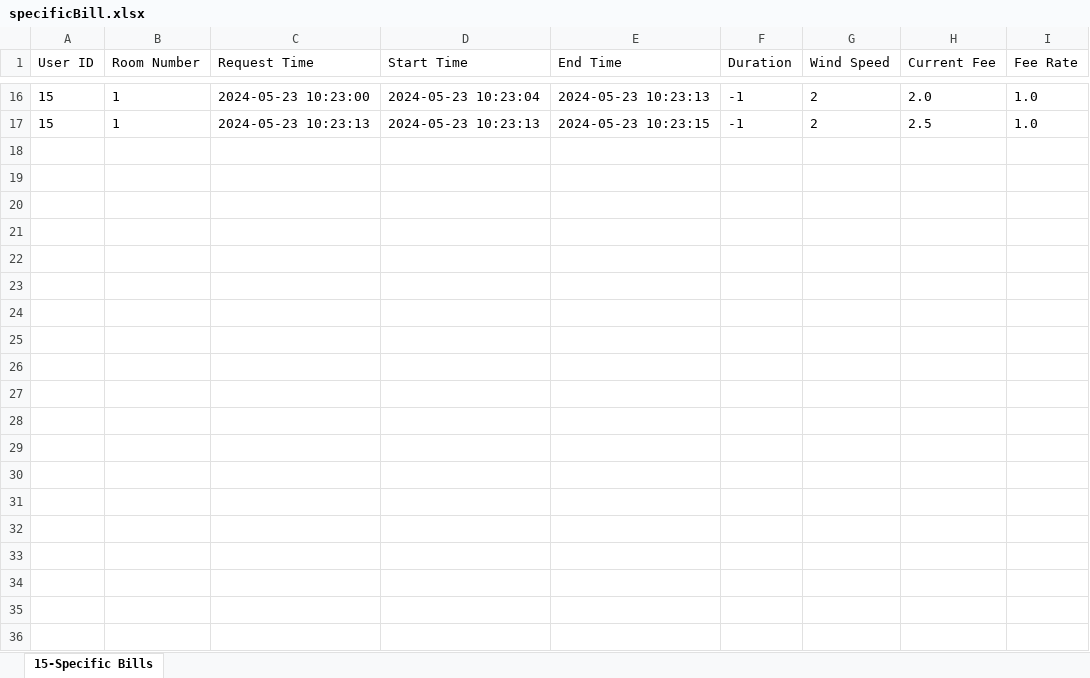
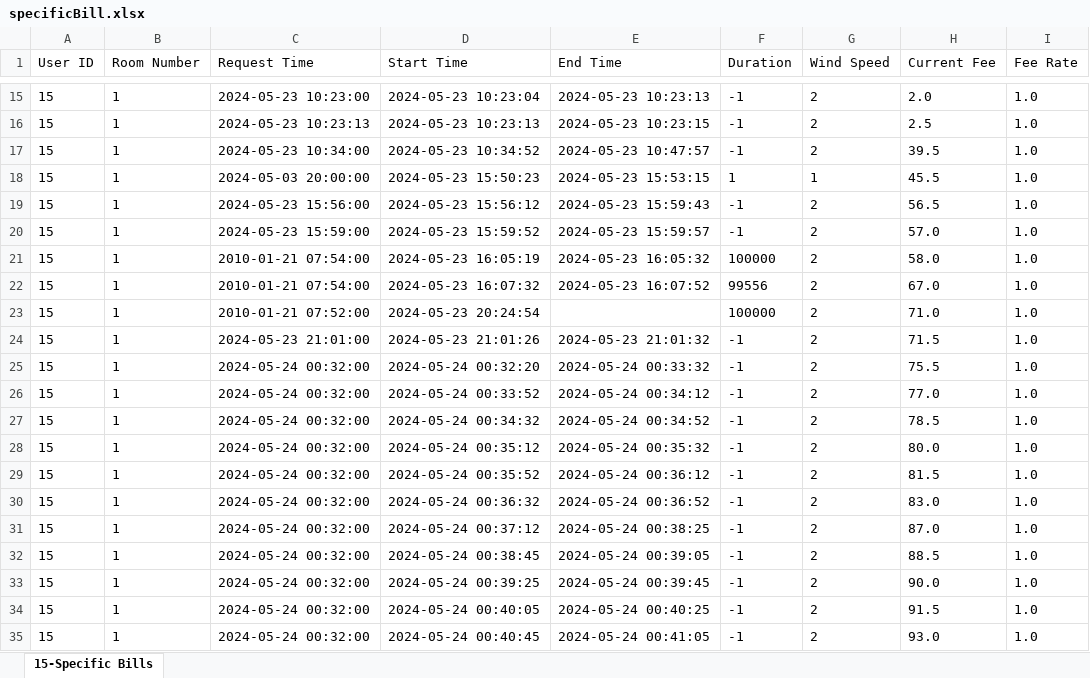
Before and after one commit to Xyzzz1/HotelBackend, an Excel workbook: excel_file/specificBill.xlsx, sheet 15-Specific Bills, drawn as a sheet; only a part is shown, gaps mark what is left out; values as stored, in another font and other column widths than the file's, no borders; the diff covers the shown part only; the diff names each change by its address in the sheet, - before the commit and + after, or states it on an @@ line.

```diff
--- a/excel_file/specificBill.xlsx (sheet 15-Specific Bills)
+++ b/excel_file/specificBill.xlsx (sheet 15-Specific Bills)
+row 17: 15 | 1 | 2024-05-23 10:34:00 | 2024-05-23 10:34:52 | 2024-05-23 10:47:57 | -1 | 2 | 39.5 | 1.0
+row 18: 15 | 1 | 2024-05-03 20:00:00 | 2024-05-23 15:50:23 | 2024-05-23 15:53:15 | 1 | 1 | 45.5 | 1.0
+row 19: 15 | 1 | 2024-05-23 15:56:00 | 2024-05-23 15:56:12 | 2024-05-23 15:59:43 | -1 | 2 | 56.5 | 1.0
+row 20: 15 | 1 | 2024-05-23 15:59:00 | 2024-05-23 15:59:52 | 2024-05-23 15:59:57 | -1 | 2 | 57.0 | 1.0
+row 21: 15 | 1 | 2010-01-21 07:54:00 | 2024-05-23 16:05:19 | 2024-05-23 16:05:32 | 100000 | 2 | 58.0 | 1.0
+row 22: 15 | 1 | 2010-01-21 07:54:00 | 2024-05-23 16:07:32 | 2024-05-23 16:07:52 | 99556 | 2 | 67.0 | 1.0
+row 23: 15 | 1 | 2010-01-21 07:52:00 | 2024-05-23 20:24:54 |  | 100000 | 2 | 71.0 | 1.0
+row 24: 15 | 1 | 2024-05-23 21:01:00 | 2024-05-23 21:01:26 | 2024-05-23 21:01:32 | -1 | 2 | 71.5 | 1.0
+row 25: 15 | 1 | 2024-05-24 00:32:00 | 2024-05-24 00:32:20 | 2024-05-24 00:33:32 | -1 | 2 | 75.5 | 1.0
+row 26: 15 | 1 | 2024-05-24 00:32:00 | 2024-05-24 00:33:52 | 2024-05-24 00:34:12 | -1 | 2 | 77.0 | 1.0
+row 27: 15 | 1 | 2024-05-24 00:32:00 | 2024-05-24 00:34:32 | 2024-05-24 00:34:52 | -1 | 2 | 78.5 | 1.0
+row 28: 15 | 1 | 2024-05-24 00:32:00 | 2024-05-24 00:35:12 | 2024-05-24 00:35:32 | -1 | 2 | 80.0 | 1.0
+row 29: 15 | 1 | 2024-05-24 00:32:00 | 2024-05-24 00:35:52 | 2024-05-24 00:36:12 | -1 | 2 | 81.5 | 1.0
+row 30: 15 | 1 | 2024-05-24 00:32:00 | 2024-05-24 00:36:32 | 2024-05-24 00:36:52 | -1 | 2 | 83.0 | 1.0
+row 31: 15 | 1 | 2024-05-24 00:32:00 | 2024-05-24 00:37:12 | 2024-05-24 00:38:25 | -1 | 2 | 87.0 | 1.0
+row 32: 15 | 1 | 2024-05-24 00:32:00 | 2024-05-24 00:38:45 | 2024-05-24 00:39:05 | -1 | 2 | 88.5 | 1.0
+row 33: 15 | 1 | 2024-05-24 00:32:00 | 2024-05-24 00:39:25 | 2024-05-24 00:39:45 | -1 | 2 | 90.0 | 1.0
+row 34: 15 | 1 | 2024-05-24 00:32:00 | 2024-05-24 00:40:05 | 2024-05-24 00:40:25 | -1 | 2 | 91.5 | 1.0
+row 35: 15 | 1 | 2024-05-24 00:32:00 | 2024-05-24 00:40:45 | 2024-05-24 00:41:05 | -1 | 2 | 93.0 | 1.0
```
Also changed, not shown: 19 added rows and 1 removed row elsewhere in this sheet, 7 other files.
